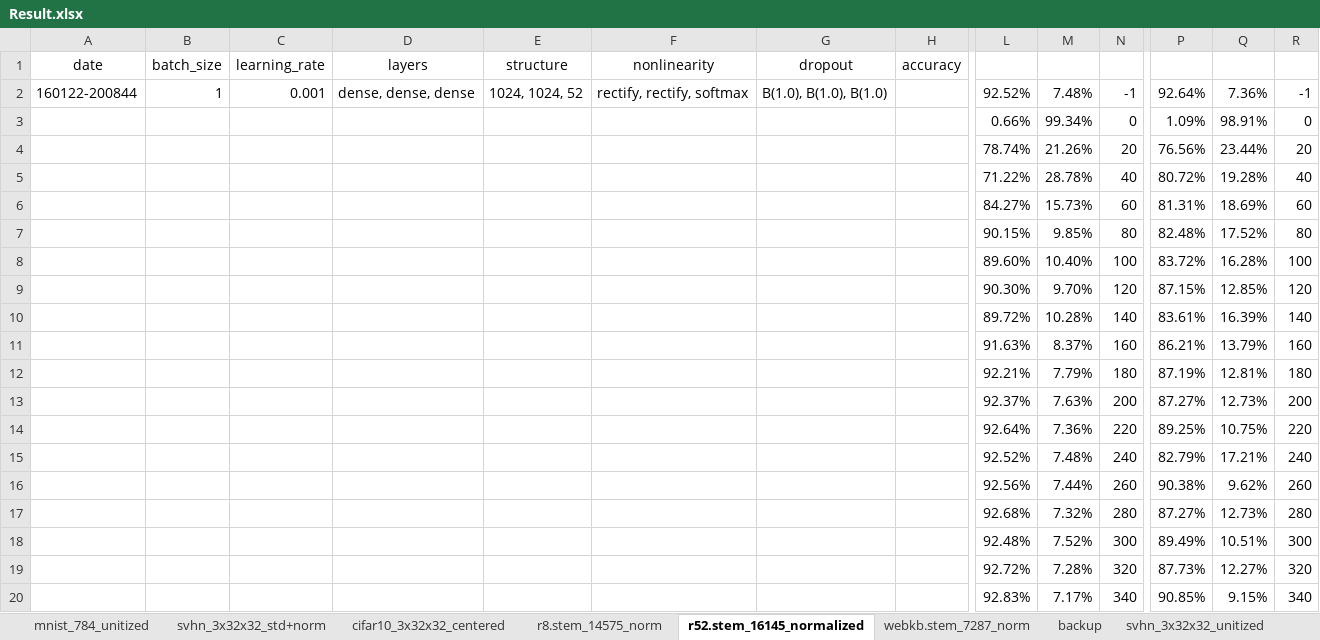
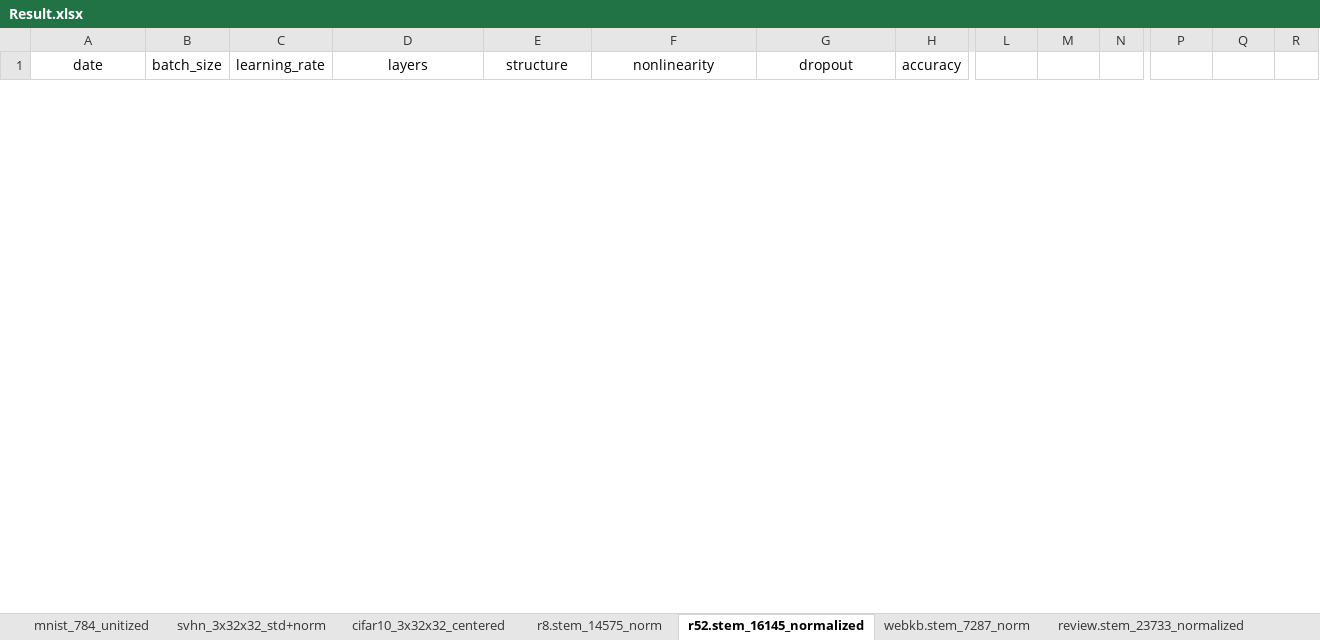
Before and after one commit to kzhai/PyANN, an Excel workbook: result/Result.xlsx, sheet r52.stem_16145_normalized, drawn as a sheet; only a part is shown, gaps mark what is left out; values as stored, in another font and other column widths than the file's, no borders; removed rows and columns are numbered as before the commit, all else as after; rows hold the shown columns only; the diff covers the shown part only; the diff names each change by its address in the sheet, - before the commit and + after, or states it on an @@ line.

```diff
--- a/result/Result.xlsx (sheet r52.stem_16145_normalized)
+++ b/result/Result.xlsx (sheet r52.stem_16145_normalized)
+sheet tab: review.stem_23733_normalized
-row 2: 160122-200844 | 1 | 0.001 | dense, dense, dense | 1024, 1024, 52 | rectify, rectify, softmax | B(1.0), B(1.0), B(1.0) |  | 92.52% | 7.48% | -1 | 92.64% | 7.36% | -1
-row 3:  |  |  |  |  |  |  |  | 0.66% | 99.34% | 0 | 1.09% | 98.91% | 0
-row 4:  |  |  |  |  |  |  |  | 78.74% | 21.26% | 20 | 76.56% | 23.44% | 20
-row 5:  |  |  |  |  |  |  |  | 71.22% | 28.78% | 40 | 80.72% | 19.28% | 40
-row 6:  |  |  |  |  |  |  |  | 84.27% | 15.73% | 60 | 81.31% | 18.69% | 60
-row 7:  |  |  |  |  |  |  |  | 90.15% | 9.85% | 80 | 82.48% | 17.52% | 80
-row 8:  |  |  |  |  |  |  |  | 89.60% | 10.40% | 100 | 83.72% | 16.28% | 100
-row 9:  |  |  |  |  |  |  |  | 90.30% | 9.70% | 120 | 87.15% | 12.85% | 120
-row 10:  |  |  |  |  |  |  |  | 89.72% | 10.28% | 140 | 83.61% | 16.39% | 140
-row 11:  |  |  |  |  |  |  |  | 91.63% | 8.37% | 160 | 86.21% | 13.79% | 160
-row 12:  |  |  |  |  |  |  |  | 92.21% | 7.79% | 180 | 87.19% | 12.81% | 180
-row 13:  |  |  |  |  |  |  |  | 92.37% | 7.63% | 200 | 87.27% | 12.73% | 200
-row 14:  |  |  |  |  |  |  |  | 92.64% | 7.36% | 220 | 89.25% | 10.75% | 220
-row 15:  |  |  |  |  |  |  |  | 92.52% | 7.48% | 240 | 82.79% | 17.21% | 240
-row 16:  |  |  |  |  |  |  |  | 92.56% | 7.44% | 260 | 90.38% | 9.62% | 260
-row 17:  |  |  |  |  |  |  |  | 92.68% | 7.32% | 280 | 87.27% | 12.73% | 280
-row 18:  |  |  |  |  |  |  |  | 92.48% | 7.52% | 300 | 89.49% | 10.51% | 300
-row 19:  |  |  |  |  |  |  |  | 92.72% | 7.28% | 320 | 87.73% | 12.27% | 320
-row 20:  |  |  |  |  |  |  |  | 92.83% | 7.17% | 340 | 90.85% | 9.15% | 340
```
Also changed, not shown: 30 added rows and 8 removed rows elsewhere in this sheet, sheet webkb.stem_7287_norm, other sheet tabs, hidden cells, 3 other files.
